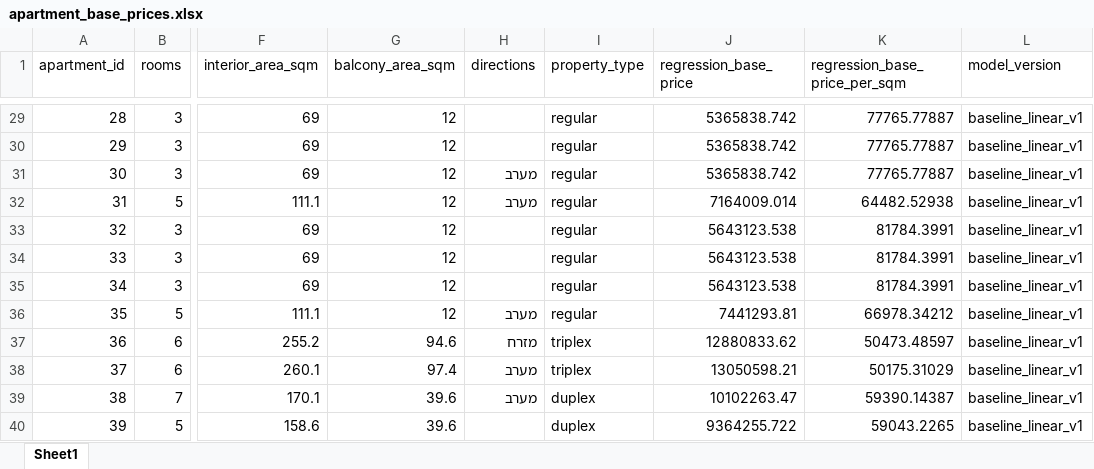
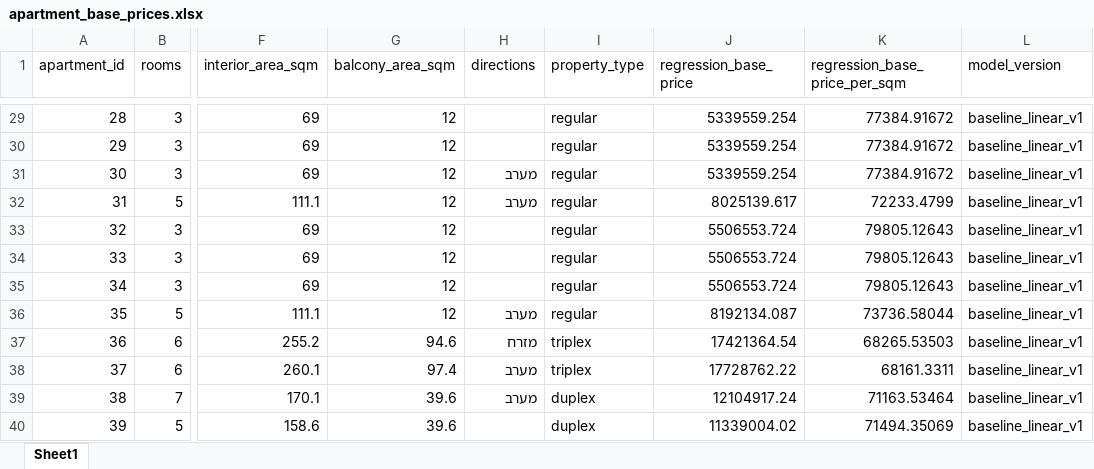
Before and after one commit to dolevreuveni/real-estate-pricing-ai, an Excel workbook: data/processed/apartment_base_prices.xlsx, sheet Sheet1, drawn as a sheet; only a part is shown, gaps mark what is left out; values as stored, in another font and other column widths than the file's, no borders; the diff covers the shown part only; the diff names each change by its address in the sheet, - before the commit and + after, or states it on an @@ line.

```diff
--- a/data/processed/apartment_base_prices.xlsx (sheet Sheet1)
+++ b/data/processed/apartment_base_prices.xlsx (sheet Sheet1)
-J29:J31 (regression_base_price): 5365838.742
+J29:J31 (regression_base_price): 5339559.254
-K29:K31 (regression_base_price_per_sqm): 77765.77887
+K29:K31 (regression_base_price_per_sqm): 77384.91672
-J32 (regression_base_price): 7164009.014
+J32 (regression_base_price): 8025139.617
-K32 (regression_base_price_per_sqm): 64482.52938
+K32 (regression_base_price_per_sqm): 72233.4799
-J33:J35 (regression_base_price): 5643123.538
+J33:J35 (regression_base_price): 5506553.724
-K33:K35 (regression_base_price_per_sqm): 81784.3991
+K33:K35 (regression_base_price_per_sqm): 79805.12643
-J36 (regression_base_price): 7441293.81
+J36 (regression_base_price): 8192134.087
-K36 (regression_base_price_per_sqm): 66978.34212
+K36 (regression_base_price_per_sqm): 73736.58044
-J37 (regression_base_price): 12880833.62
+J37 (regression_base_price): 17421364.54
-K37 (regression_base_price_per_sqm): 50473.48597
+K37 (regression_base_price_per_sqm): 68265.53503
-J38 (regression_base_price): 13050598.21
+J38 (regression_base_price): 17728762.22
-K38 (regression_base_price_per_sqm): 50175.31029
+K38 (regression_base_price_per_sqm): 68161.3311
-J39 (regression_base_price): 10102263.47
+J39 (regression_base_price): 12104917.24
-K39 (regression_base_price_per_sqm): 59390.14387
+K39 (regression_base_price_per_sqm): 71163.53464
-J40 (regression_base_price): 9364255.722
+J40 (regression_base_price): 11339004.02
-K40 (regression_base_price_per_sqm): 59043.2265
+K40 (regression_base_price_per_sqm): 71494.35069
```
Also changed, not shown: 54 edited cells elsewhere in this sheet, data/processed/apartment_pricing_recommendations.xlsx, 25 other files.
